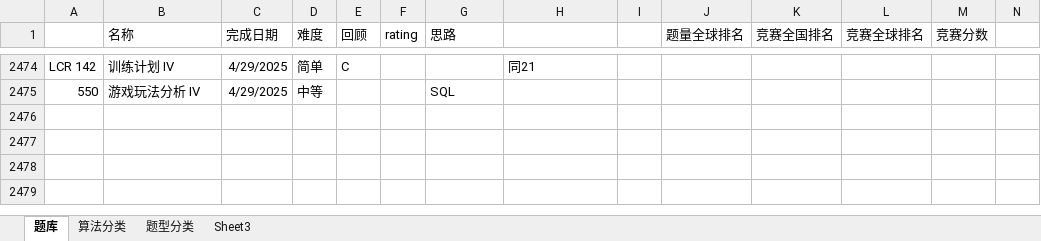
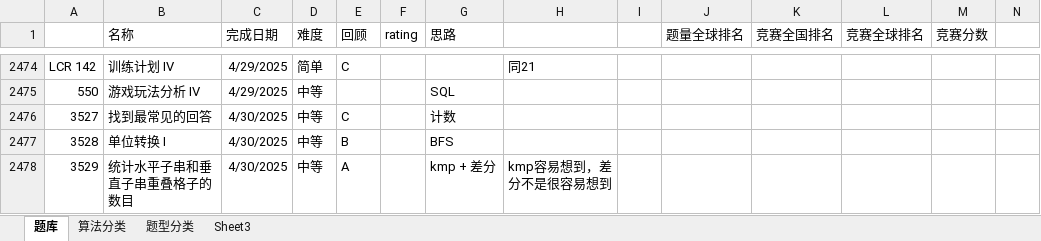
Before and after one commit to wangsun39/leetcode, an Excel workbook: Problems.xlsx, sheet 题库, drawn as a sheet; only a part is shown, gaps mark what is left out; values as stored, in another font and other column widths than the file's, no borders; charts and pictures not drawn; the diff names each change by its address in the sheet, - before the commit and + after, or states it on an @@ line.

```diff
--- a/Problems.xlsx (sheet 题库)
+++ b/Problems.xlsx (sheet 题库)
+row 2476: 3527 | 找到最常见的回答 | 4/30/2025 | 中等 | C |  | 计数
+row 2477: 3528 | 单位转换 I | 4/30/2025 | 中等 | B |  | BFS
+row 2478: 3529 | 统计水平子串和垂直子串重叠格子的数目 | 4/30/2025 | 中等 | A |  | kmp + 差分 | kmp容易想到，差分不是很容易想到
```
Also changed, not shown: 3 other files.
